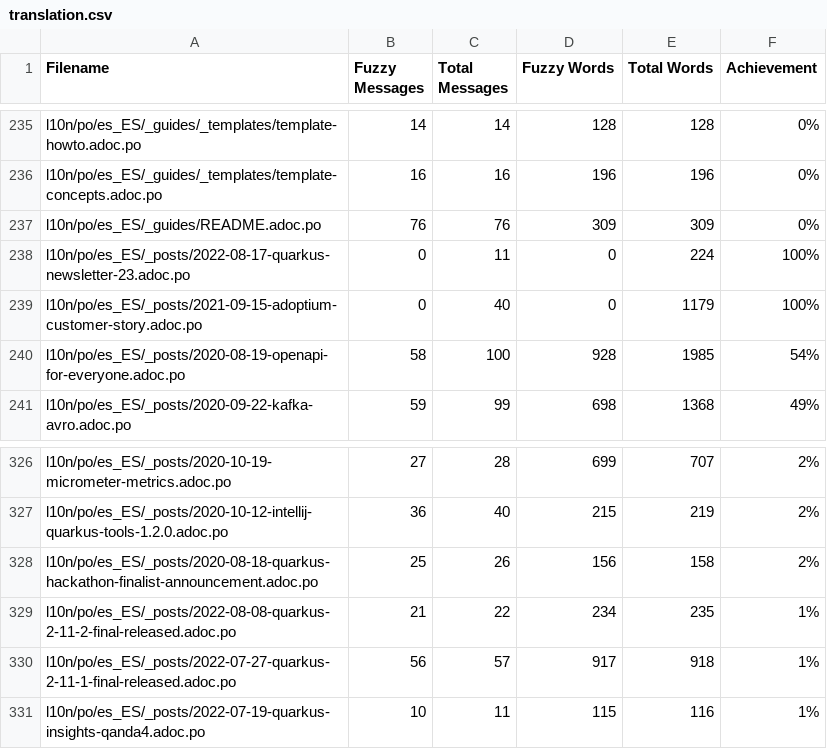
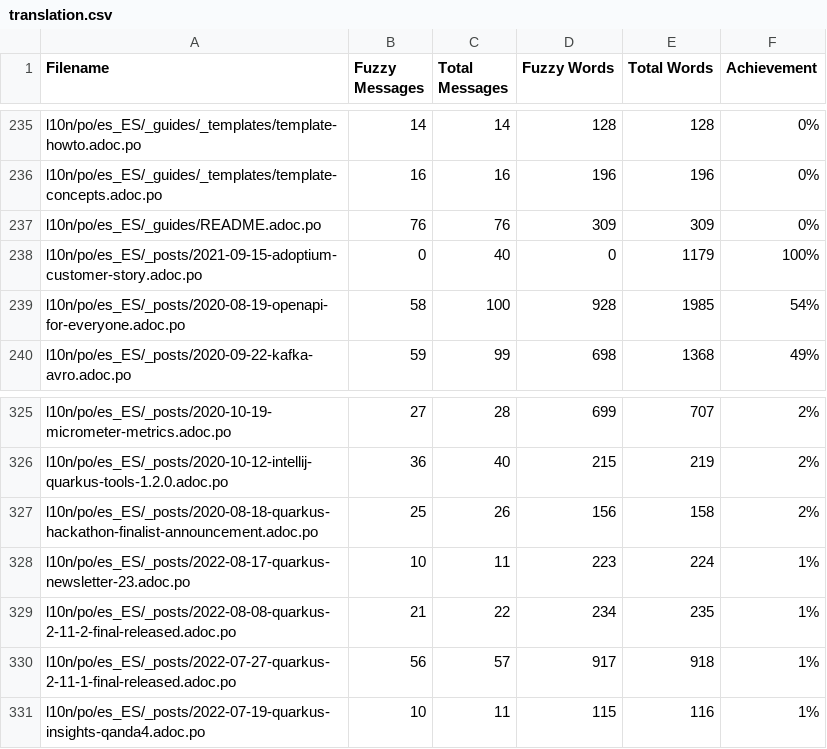
Before and after one commit to quarkusio/pt.quarkus.io, a CSV file: l10n/stats/translation.csv, drawn as a sheet; only a part is shown, gaps mark what is left out.

Commit message:
Update translation stats

```diff
--- a/l10n/stats/translation.csv
+++ b/l10n/stats/translation.csv
@@ -237,3 +237,2 @@ l10n/po/es_ES/_guides/_templates/template-concepts.adoc.po, 16, 16, 196, 196 ,0%
 l10n/po/es_ES/_guides/README.adoc.po, 76, 76, 309, 309 ,0%
-l10n/po/es_ES/_posts/2022-08-17-quarkus-newsletter-23.adoc.po, 0, 11, 0, 224 ,100%
 l10n/po/es_ES/_posts/2021-09-15-adoptium-customer-story.adoc.po, 0, 40, 0, 1179 ,100%
@@ -328,2 +327,3 @@ l10n/po/es_ES/_posts/2020-10-12-intellij-quarkus-tools-1.2.0.adoc.po, 36, 40, 21
 l10n/po/es_ES/_posts/2020-08-18-quarkus-hackathon-finalist-announcement.adoc.po, 25, 26, 156, 158 ,2%
+l10n/po/es_ES/_posts/2022-08-17-quarkus-newsletter-23.adoc.po, 10, 11, 223, 224 ,1%
 l10n/po/es_ES/_posts/2022-08-08-quarkus-2-11-2-final-released.adoc.po, 21, 22, 234, 235 ,1%
```
Also changed, not shown: l10n/stats/translation-sorted-by-fuzzy-words.csv.
